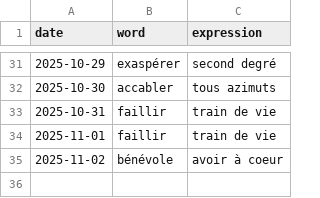
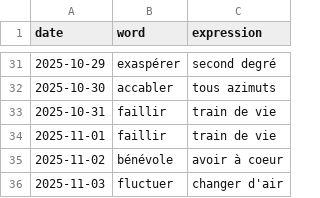
Before and after one commit to StaubOliver/wow, a CSV file: past_fr.csv, drawn as a sheet; only a part is shown, gaps mark what is left out.

```diff
--- a/past_fr.csv
+++ b/past_fr.csv
@@ -35 +35,2 @@ date;word;expression
 2025-11-02;bénévole;avoir à coeur
+2025-11-03;fluctuer;changer d'air
```
Also changed, not shown: past.csv, 2 other files.
